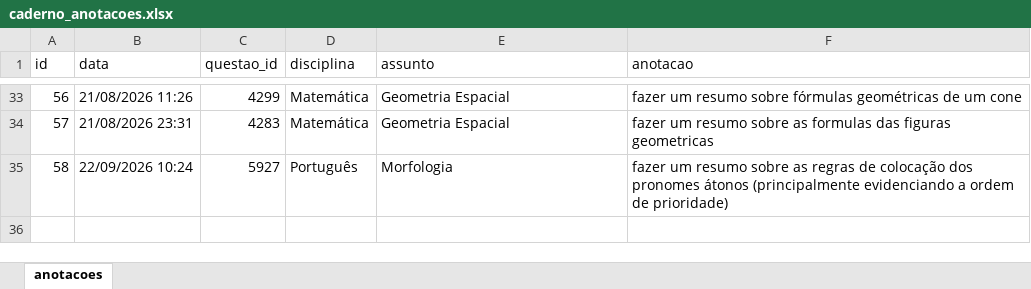
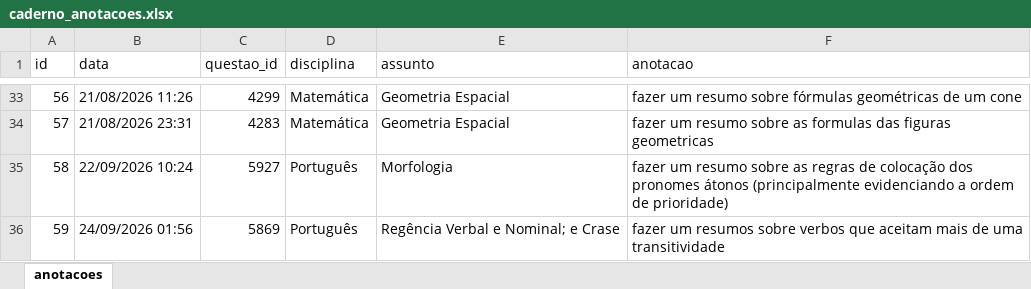
Before and after one commit to Lucas-Oliveira-wd/simulado, an Excel workbook: banco_de_dados/caderno_anotacoes.xlsx, sheet anotacoes, drawn as a sheet; only a part is shown, gaps mark what is left out; values as stored, in another font and other column widths than the file's, no borders; the diff names each change by its address in the sheet, - before the commit and + after, or states it on an @@ line.

```diff
--- a/banco_de_dados/caderno_anotacoes.xlsx (sheet anotacoes)
+++ b/banco_de_dados/caderno_anotacoes.xlsx (sheet anotacoes)
+row 36: 59 | 24/09/2026 01:56 | 5869 | Português | Regência Verbal e Nominal; e Crase | fazer um resumos sobre verbos que aceitam mais de uma transitividade
```
Also changed, not shown: banco_de_dados/historico_respostas.xlsx, 1 other file.
